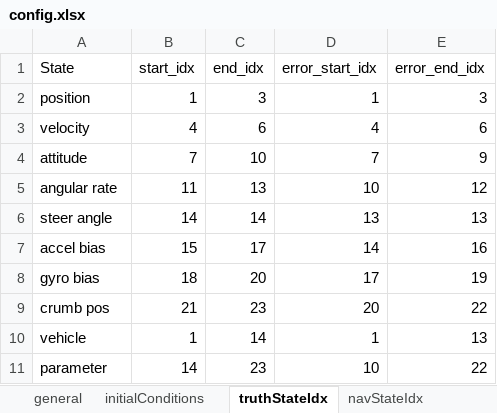
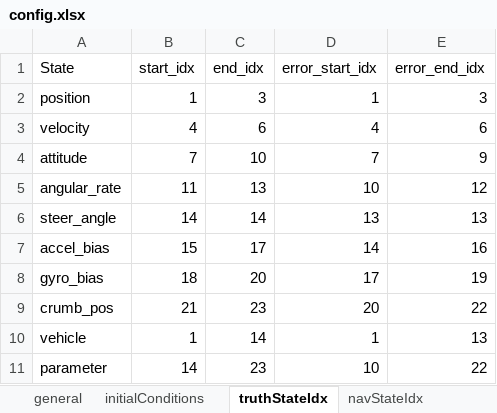
Before and after one commit to samochristensen/breadcrumb, an Excel workbook: config.xlsx, sheet truthStateIdx, drawn as a sheet; values as stored, in another font and other column widths than the file's, no borders; the diff names each change by its address in the sheet, - before the commit and + after, or states it on an @@ line.

Commit message:
finished initialize_truth_state.m, working on initialize_nav_state.m

```diff
--- a/config.xlsx (sheet truthStateIdx)
+++ b/config.xlsx (sheet truthStateIdx)
-A5 (State): angular rate
+A5 (State): angular_rate
-A6 (State): steer angle
+A6 (State): steer_angle
-A7 (State): accel bias
+A7 (State): accel_bias
-A8 (State): gyro bias
+A8 (State): gyro_bias
-A9 (State): crumb pos
+A9 (State): crumb_pos
```
Also changed, not shown: sheet initialConditions, sheet general, sheet navStateIdx, 15 other files.
